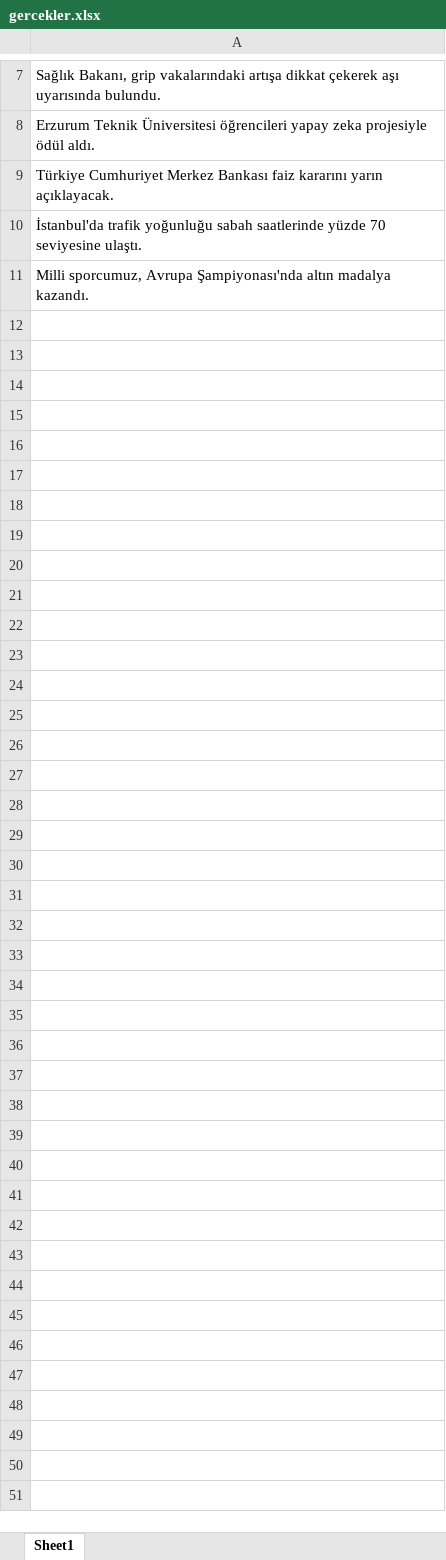
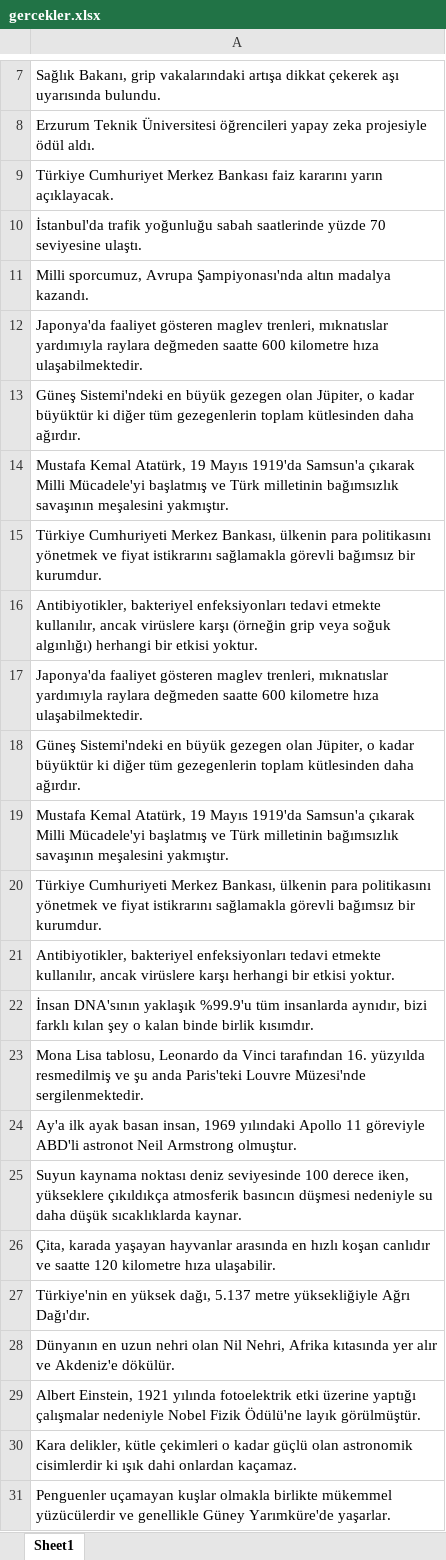
Before and after one commit to ETU-Digital-Design-Lab/bsc-2026-group-5-kizilelmai-news-verifier, an Excel workbook: data/raw/gercekler.xlsx, sheet Sheet1, drawn as a sheet; only a part is shown, gaps mark what is left out; values as stored, in another font and other column widths than the file's, no borders; the diff covers the shown part only; the diff names each change by its address in the sheet, - before the commit and + after, or states it on an @@ line.

```diff
--- a/data/raw/gercekler.xlsx (sheet Sheet1)
+++ b/data/raw/gercekler.xlsx (sheet Sheet1)
+row 12: Japonya'da faaliyet gösteren maglev trenleri, mıknatıslar yardımıyla raylara değmeden saatte 600 kilometre hıza ulaşabilmektedir.
+row 13: Güneş Sistemi'ndeki en büyük gezegen olan Jüpiter, o kadar büyüktür ki diğer tüm gezegenlerin toplam kütlesinden daha ağırdır.
+row 14: Mustafa Kemal Atatürk, 19 Mayıs 1919'da Samsun'a çıkarak Milli Mücadele'yi başlatmış ve Türk milletinin bağımsızlık savaşının meşalesini yakmıştır.
+row 15: Türkiye Cumhuriyeti Merkez Bankası, ülkenin para politikasını yönetmek ve fiyat istikrarını sağlamakla görevli bağımsız bir kurumdur.
+row 16: Antibiyotikler, bakteriyel enfeksiyonları tedavi etmekte kullanılır, ancak virüslere karşı (örneğin grip veya soğuk algınlığı) herhangi bir etkisi yoktur.
+row 17: Japonya'da faaliyet gösteren maglev trenleri, mıknatıslar yardımıyla raylara değmeden saatte 600 kilometre hıza ulaşabilmektedir.
+row 18: Güneş Sistemi'ndeki en büyük gezegen olan Jüpiter, o kadar büyüktür ki diğer tüm gezegenlerin toplam kütlesinden daha ağırdır.
+row 19: Mustafa Kemal Atatürk, 19 Mayıs 1919'da Samsun'a çıkarak Milli Mücadele'yi başlatmış ve Türk milletinin bağımsızlık savaşının meşalesini yakmıştır.
+row 20: Türkiye Cumhuriyeti Merkez Bankası, ülkenin para politikasını yönetmek ve fiyat istikrarını sağlamakla görevli bağımsız bir kurumdur.
+row 21: Antibiyotikler, bakteriyel enfeksiyonları tedavi etmekte kullanılır, ancak virüslere karşı herhangi bir etkisi yoktur.
+row 22: İnsan DNA'sının yaklaşık %99.9'u tüm insanlarda aynıdır, bizi farklı kılan şey o kalan binde birlik kısımdır.
+row 23: Mona Lisa tablosu, Leonardo da Vinci tarafından 16. yüzyılda resmedilmiş ve şu anda Paris'teki Louvre Müzesi'nde sergilenmektedir.
+row 24: Ay'a ilk ayak basan insan, 1969 yılındaki Apollo 11 göreviyle ABD'li astronot Neil Armstrong olmuştur.
+row 25: Suyun kaynama noktası deniz seviyesinde 100 derece iken, yükseklere çıkıldıkça atmosferik basıncın düşmesi nedeniyle su daha düşük sıcaklıklarda kaynar.
+row 26: Çita, karada yaşayan hayvanlar arasında en hızlı koşan canlıdır ve saatte 120 kilometre hıza ulaşabilir.
+row 27: Türkiye'nin en yüksek dağı, 5.137 metre yüksekliğiyle Ağrı Dağı'dır.
+row 28: Dünyanın en uzun nehri olan Nil Nehri, Afrika kıtasında yer alır ve Akdeniz'e dökülür.
+row 29: Albert Einstein, 1921 yılında fotoelektrik etki üzerine yaptığı çalışmalar nedeniyle Nobel Fizik Ödülü'ne layık görülmüştür.
+row 30: Kara delikler, kütle çekimleri o kadar güçlü olan astronomik cisimlerdir ki ışık dahi onlardan kaçamaz.
+row 31: Penguenler uçamayan kuşlar olmakla birlikte mükemmel yüzücülerdir ve genellikle Güney Yarımküre'de yaşarlar.
```
Also changed, not shown: 88 added rows and cell formats elsewhere in this sheet, 18 other files.
